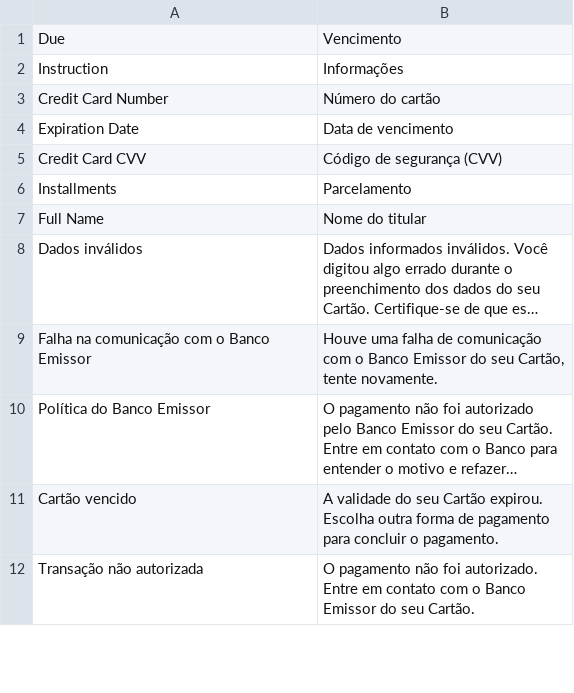
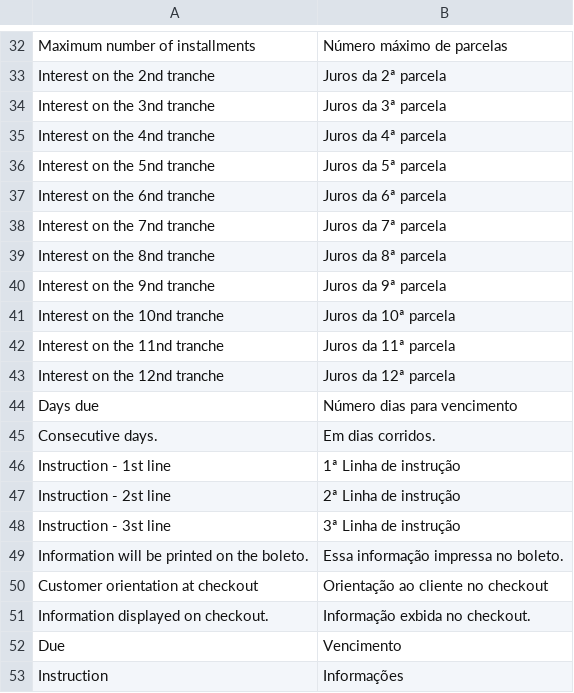
Before and after one commit to wirecardBrasil/magento2, a CSV file: i18n/pt_BR.csv, drawn as a sheet; only a part is shown, gaps mark what is left out; the shorter side is filled out with more unchanged rows; long unchanged cells end in …; the diff covers the shown part only.

```diff
--- a/i18n/pt_BR.csv
+++ b/i18n/pt_BR.csv
@@ -1 +32,21 @@
+"Maximum number of installments","Número máximo de parcelas"
+"Interest on the 2nd tranche","Juros da 2ª parcela"
+"Interest on the 3nd tranche","Juros da 3ª parcela"
+"Interest on the 4nd tranche","Juros da 4ª parcela"
+"Interest on the 5nd tranche","Juros da 5ª parcela"
+"Interest on the 6nd tranche","Juros da 6ª parcela"
+"Interest on the 7nd tranche","Juros da 7ª parcela"
+"Interest on the 8nd tranche","Juros da 8ª parcela"
+"Interest on the 9nd tranche","Juros da 9ª parcela"
+"Interest on the 10nd tranche","Juros da 10ª parcela"
+"Interest on the 11nd tranche","Juros da 11ª parcela"
+"Interest on the 12nd tranche","Juros da 12ª parcela"
+"Days due","Número dias para vencimento"
+"Consecutive days.","Em dias corridos."
+"Instruction - 1st line","1ª Linha de instrução"
+"Instruction - 2st line","2ª Linha de instrução"
+"Instruction - 3st line","3ª Linha de instrução"
+"Information will be printed on the boleto.","Essa informação impressa no boleto."
+"Customer orientation at checkout","Orientação ao cliente no checkout"
+"Information displayed on checkout.","Informação exbida no checkout."
 "Due","Vencimento"
```
Also changed, not shown: 31 added rows elsewhere in this file, 11 other files.
